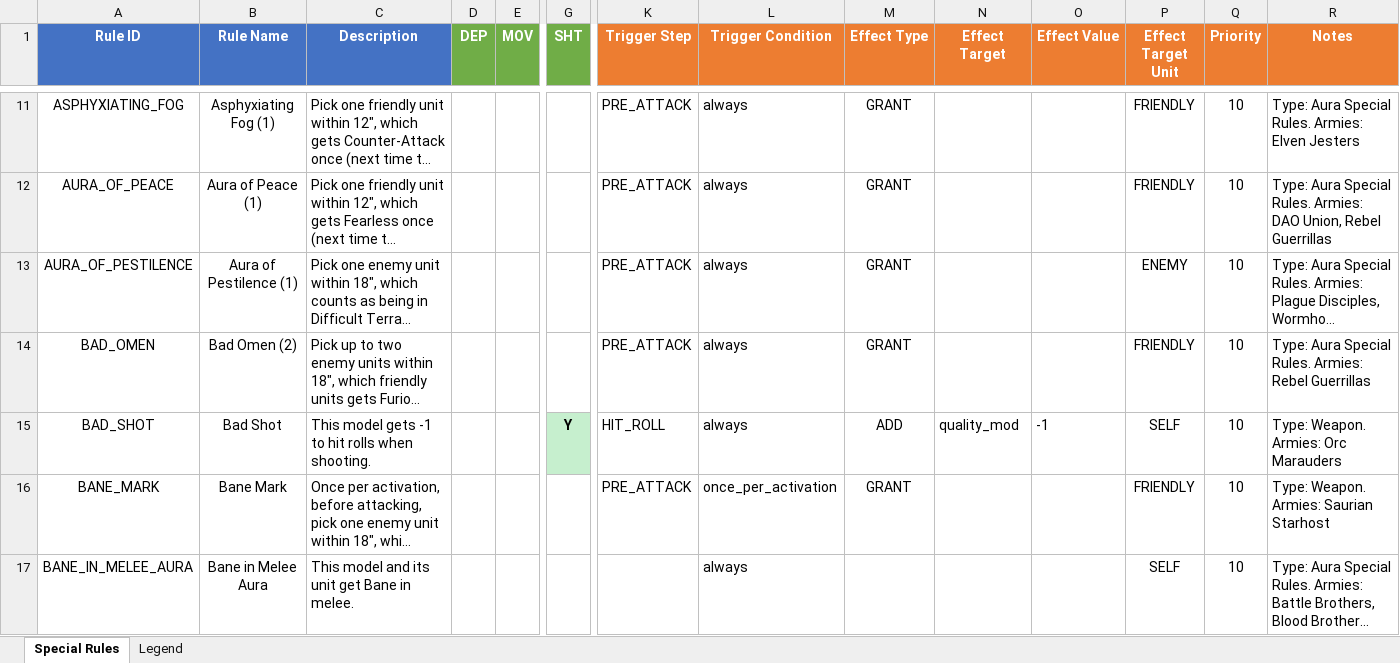
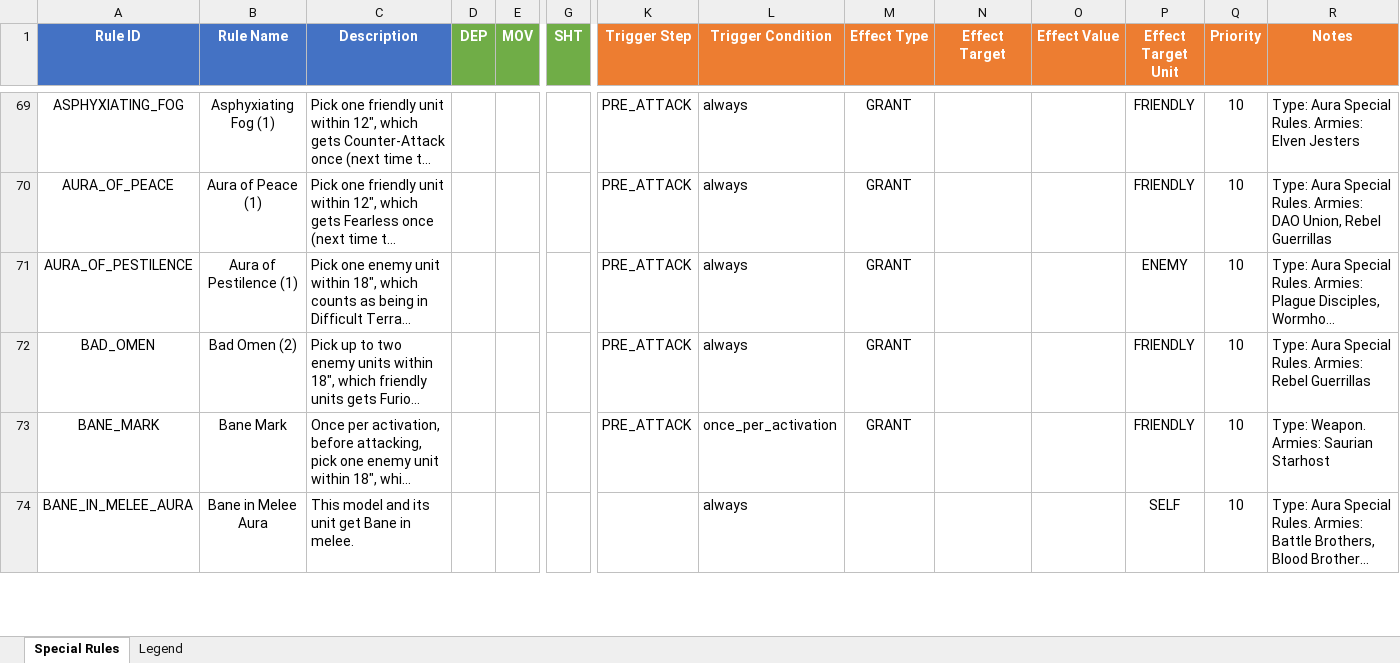
Before and after one commit to Dewerwork/Science-Battle-Simulator, an Excel workbook: docs/special_rules_review_matrix.xlsx, sheet Special Rules, drawn as a sheet; only a part is shown, gaps mark what is left out; long unchanged cells end in …; values as stored, in another font and other column widths than the file's, no borders; removed rows and columns are numbered as before the commit, all else as after; rows hold the shown columns only; the diff covers the shown part only; the diff names each change by its address in the sheet, - before the commit and + after, or states it on an @@ line.

```diff
--- a/docs/special_rules_review_matrix.xlsx (sheet Special Rules)
+++ b/docs/special_rules_review_matrix.xlsx (sheet Special Rules)
-row 15: BAD_SHOT | Bad Shot | This model gets -1 to hit rolls when shooting. |  |  | Y | HIT_ROLL | always | ADD | quality_mod | -1 | SELF | 10 | Type: Weapon. Armies: Orc Marauders
```
Also changed, not shown: 59 added rows and 22 removed rows elsewhere in this sheet, 1 other file.
